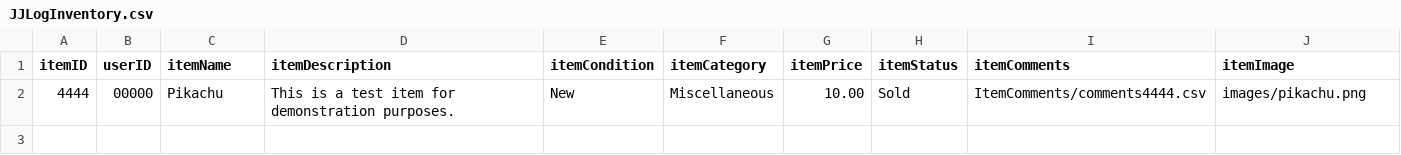
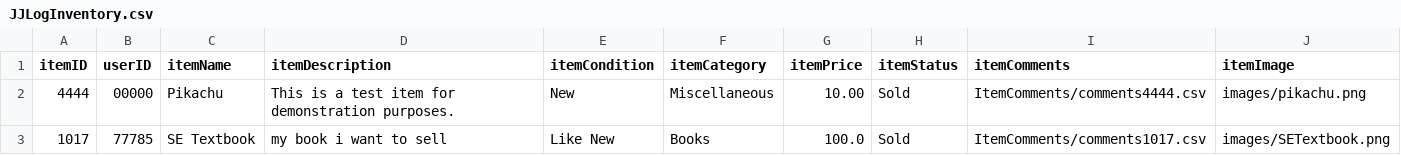
Before and after one commit to the-ALanger/380-Junk-Junction, a CSV file: CSV/JJLogInventory.csv, drawn as a sheet.

```diff
--- a/CSV/JJLogInventory.csv
+++ b/CSV/JJLogInventory.csv
@@ -2 +2,2 @@ itemID,userID,itemName,itemDescription,itemCondition,itemCategory,itemPrice,item
 4444,00000,Pikachu,This is a test item for demonstration purposes.,New,Miscellaneous,10.00,Sold,ItemComments/comments4444.csv,images/pikachu.png
+1017,77785,SE Textbook,my book i want to sell,Like New,Books,100.0,Sold,ItemComments/comments1017.csv,images/SETextbook.png
```
Also changed, not shown: CSV/JJInventoryDatabase.csv, CSV/JJUserDatabase.csv, 10 other files.
